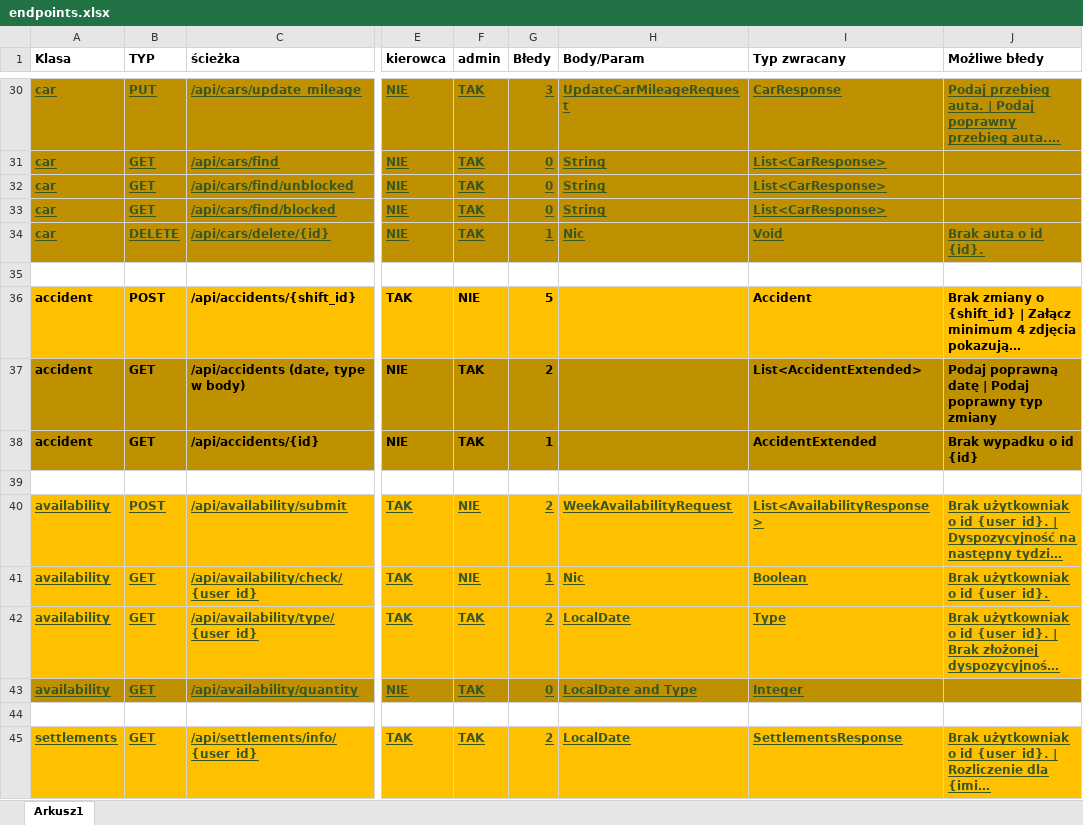
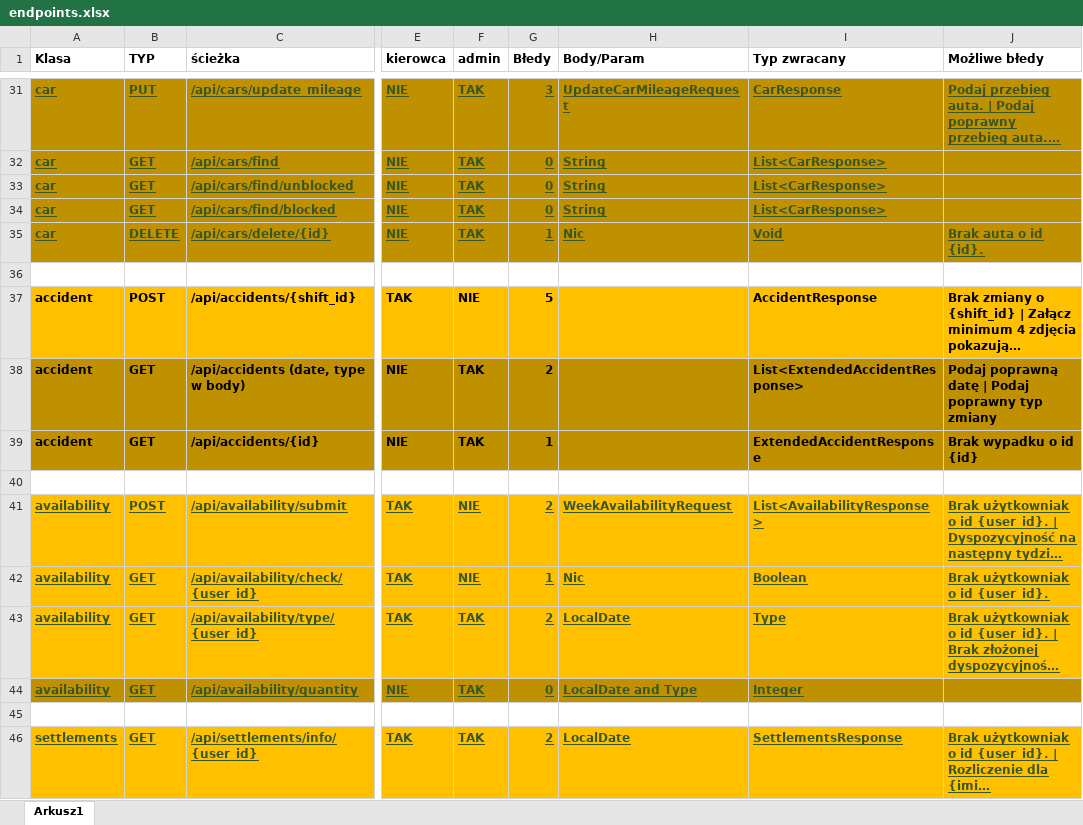
Before and after one commit to PiotrCiosmak/Automotive-partner-backend, an Excel workbook: docs/endpoints.xlsx, sheet Arkusz1, drawn as a sheet; only a part is shown, gaps mark what is left out; long unchanged cells end in …; values as stored, in another font and other column widths than the file's, no borders; addresses are those after the commit; the diff covers the shown part only; the diff names each change by its address in the sheet, - before the commit and + after, or states it on an @@ line.

```diff
--- a/docs/endpoints.xlsx (sheet Arkusz1)
+++ b/docs/endpoints.xlsx (sheet Arkusz1)
-I37 (Typ zwracany): Accident
+I37 (Typ zwracany): AccidentResponse
-I38 (Typ zwracany): List<AccidentExtended>
+I38 (Typ zwracany): List<ExtendedAccidentResponse>
-I39 (Typ zwracany): AccidentExtended
+I39 (Typ zwracany): ExtendedAccidentResponse
```
Also changed, not shown: 2 added rows, 1 removed row, 22 edited cells and cell formats elsewhere in this sheet, 44 other files.
